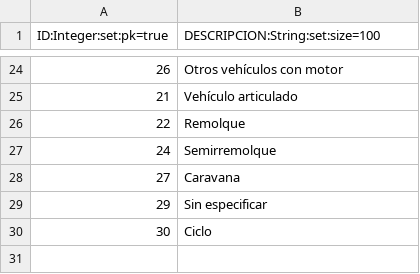
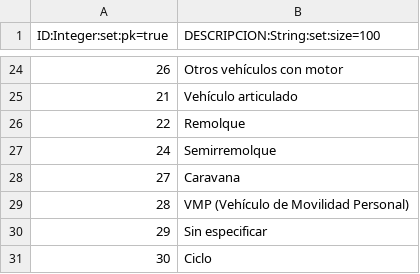
Before and after one commit to gvSIGAssociation/gvsig-desktop-scripting-Arena2Reader, a CSV file: datos/tablas/ARENA2_DIC_TIPO_VEHICULO.csv, drawn as a sheet; only a part is shown, gaps mark what is left out.

```diff
--- a/datos/tablas/ARENA2_DIC_TIPO_VEHICULO.csv
+++ b/datos/tablas/ARENA2_DIC_TIPO_VEHICULO.csv
@@ -28,2 +28,3 @@ ID:Integer:set:pk=true;DESCRIPCION:String:set:size=100
 27;"Caravana"
+28;"VMP (Vehículo de Movilidad Personal)"
 29;"Sin especificar"
```
Also changed, not shown: datos/tablas/ARENA2_DIC_INFRACCIONES_CODUCTOR.csv, datos/tablas/ARENA2_DIC_LUGAR_CIRCULA.csv, 1 other file.
